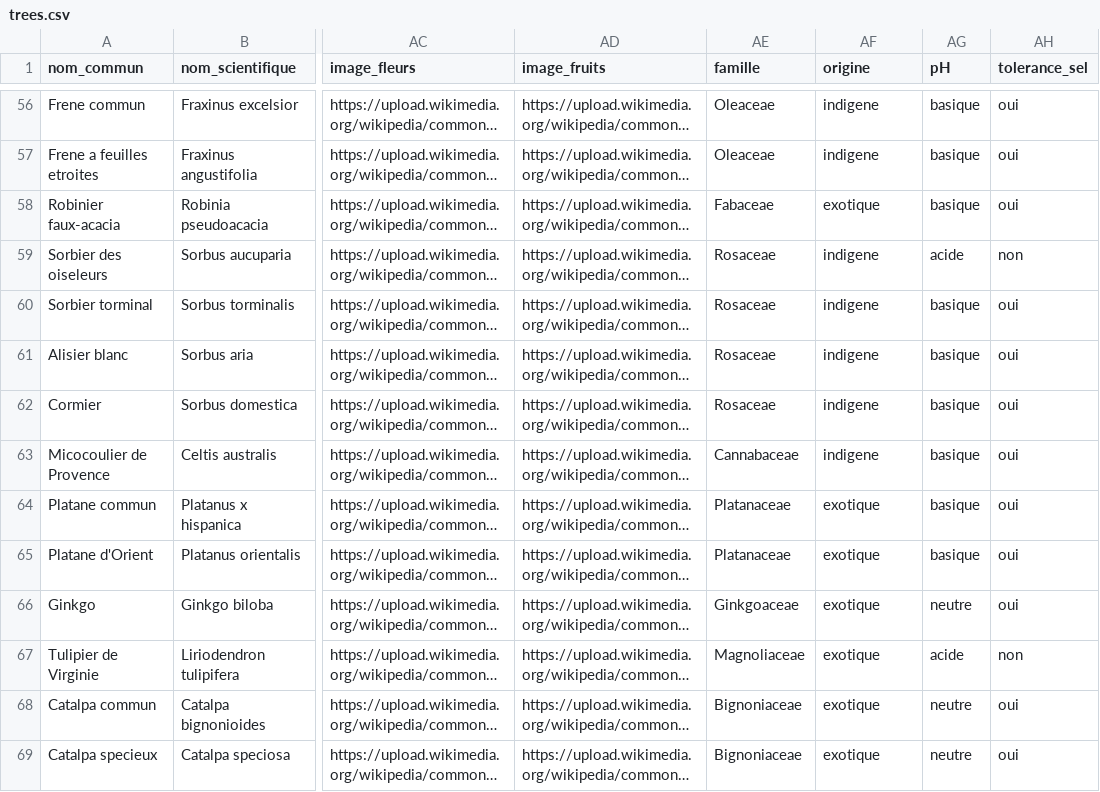
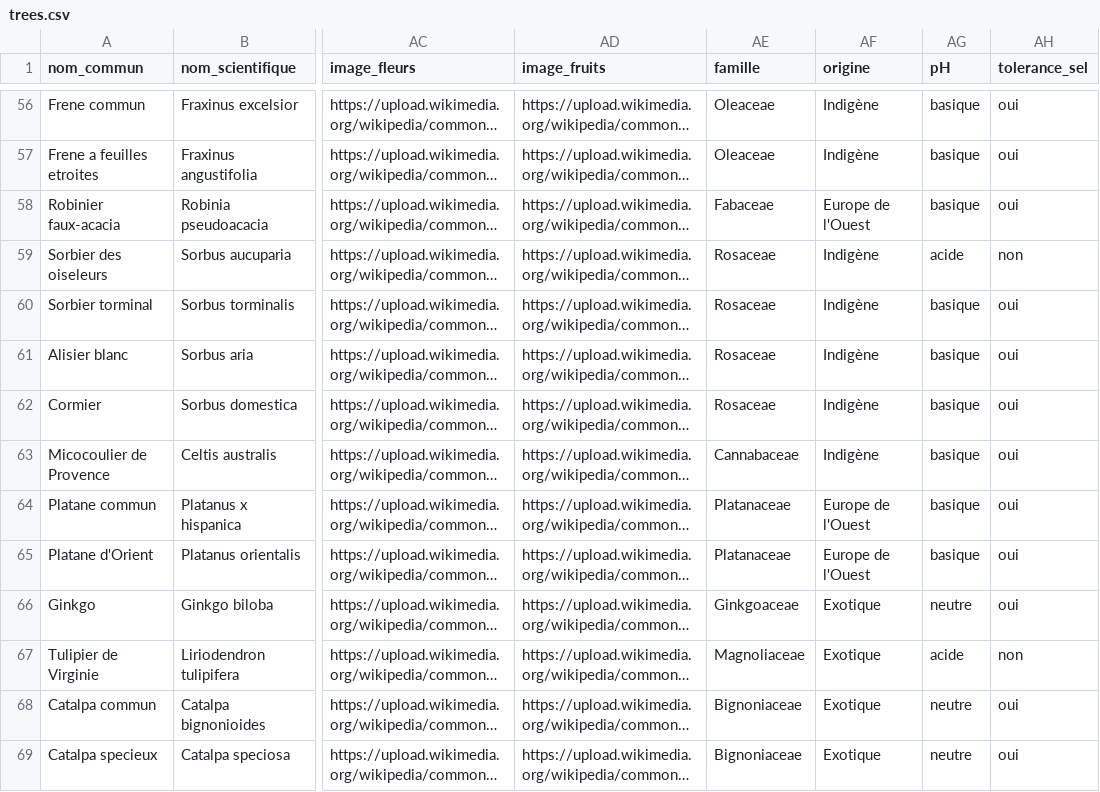
Before and after one commit to gaelg/arbodex, a CSV file: public/trees.csv, drawn as a sheet; only a part is shown, gaps mark what is left out; long unchanged cells end in …; the diff covers the shown part only; the diff names each change by its address in the sheet, - before the commit and + after, or states it on an @@ line.

Commit message:
fix: align all filters with ideation (Endémique→Indigène, remove added filters, fix CSV origine)

```diff
--- a/public/trees.csv
+++ b/public/trees.csv
-AF56:AF57 (origine): indigene
+AF56:AF57 (origine): Indigène
-AF58 (origine): exotique
+AF58 (origine): Europe de l'Ouest
-AF59:AF63 (origine): indigene
+AF59:AF63 (origine): Indigène
-AF64:AF65 (origine): exotique
+AF64:AF65 (origine): Europe de l'Ouest
-AF66:AF69 (origine): exotique
+AF66:AF69 (origine): Exotique
```
Also changed, not shown: 123 edited cells elsewhere in this file, 9 other files.
